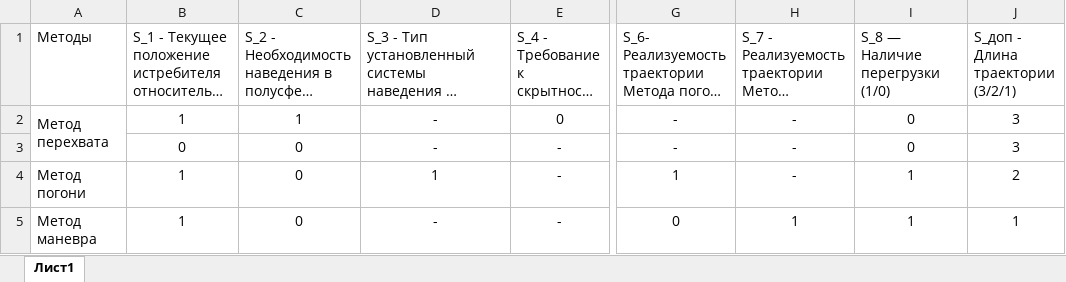
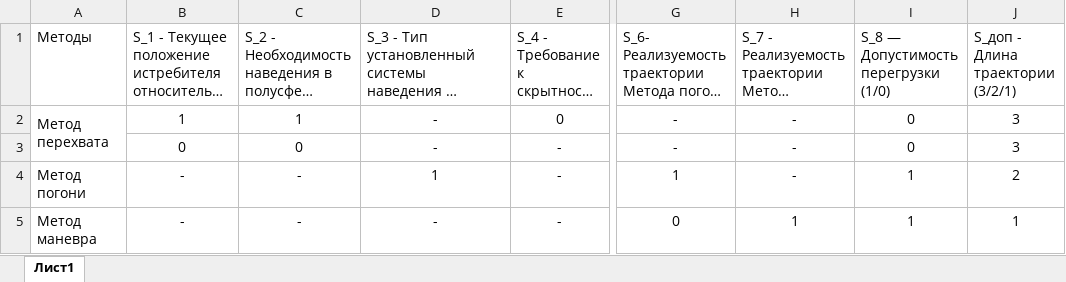
Before and after one commit to Nikita-Komintsev/Methods-modelling, an Excel workbook: practice_1/rules_table.xlsx, sheet Лист1, drawn as a sheet; only a part is shown, gaps mark what is left out; long unchanged cells end in …; values as stored, in another font and other column widths than the file's, no borders; the diff names each change by its address in the sheet, - before the commit and + after, or states it on an @@ line.

Commit message:
fix practice_1

```diff
--- a/practice_1/rules_table.xlsx (sheet Лист1)
+++ b/practice_1/rules_table.xlsx (sheet Лист1)
-I1: S_8 — Наличие перегрузки (1/0)
+I1: S_8 — Допустимость перегрузки (1/0)
-B4:B5: 1
+B4:B5: -
-C4:C5: 0
+C4:C5: -
```
Also changed, not shown: 2 other files.
